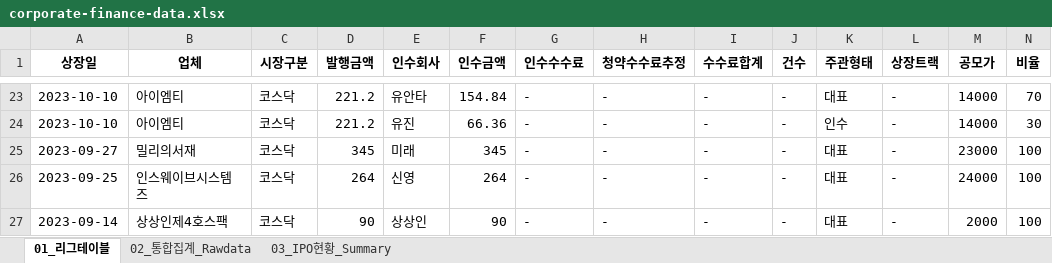
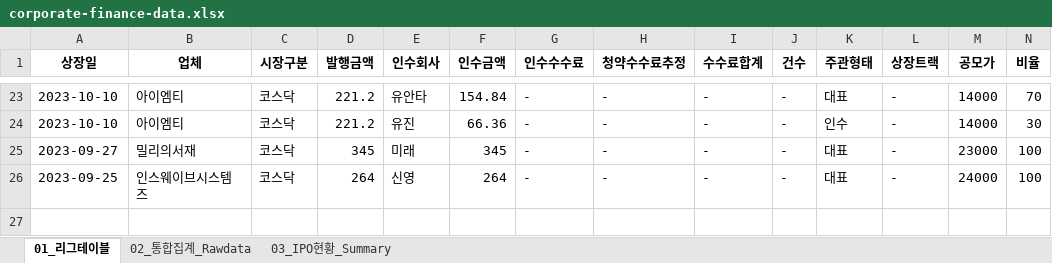
Before and after one commit to Kis-ds/IPO, an Excel workbook: datasets/corporate-finance-data.xlsx, sheet 01_리그테이블, drawn as a sheet; only a part is shown, gaps mark what is left out; values as stored, in another font and other column widths than the file's, no borders; rows hold the shown columns only; the diff names each change by its address in the sheet, - before the commit and + after, or states it on an @@ line.

```diff
--- a/datasets/corporate-finance-data.xlsx (sheet 01_리그테이블)
+++ b/datasets/corporate-finance-data.xlsx (sheet 01_리그테이블)
-row 27: 2023-09-14 | 상상인제4호스팩 | 코스닥 | 90 | 상상인 | 90 | - | - | - | - | 대표 | - | 2000 | 100
```
Also changed, not shown: sheet 02_통합집계_Rawdata, sheet 03_IPO현황_Summary, datasets/form1.xlsx, datasets/form2.xlsx, 4 other files.
